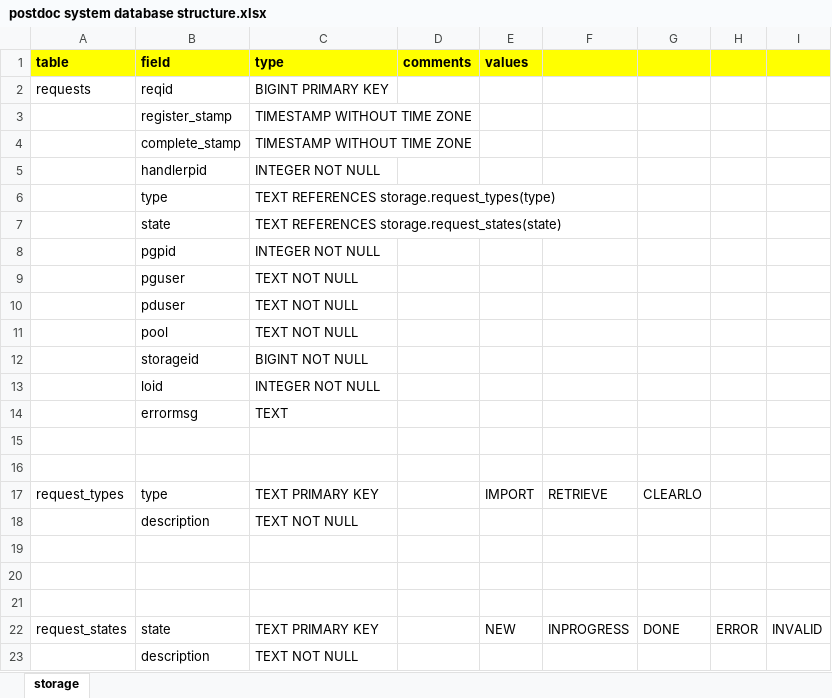
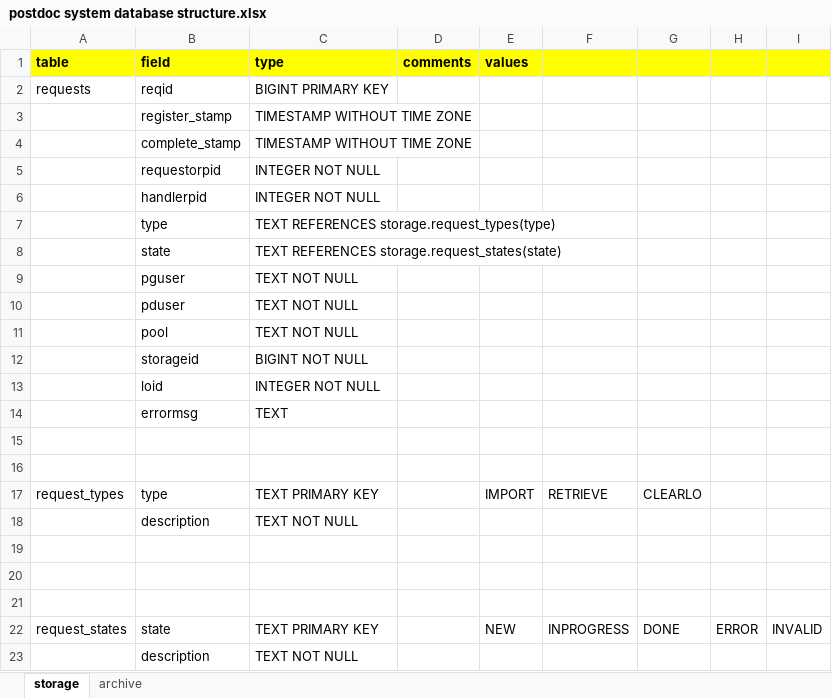
Before and after one commit to gregorplop/postdoc, an Excel workbook: notes/postdoc system database structure.xlsx, sheet storage, drawn as a sheet; values as stored, in another font and other column widths than the file's, no borders; removed rows and columns are numbered as before the commit, all else as after; the diff names each change by its address in the sheet, - before the commit and + after, or states it on an @@ line.

```diff
--- a/notes/postdoc system database structure.xlsx (sheet storage)
+++ b/notes/postdoc system database structure.xlsx (sheet storage)
+sheet tab: archive
+row 5:  | requestorpid | INTEGER NOT NULL
-row 8:  | pgpid | INTEGER NOT NULL
```
Also changed, not shown: 8 other files.
